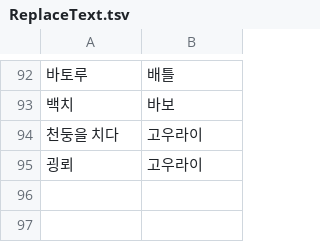
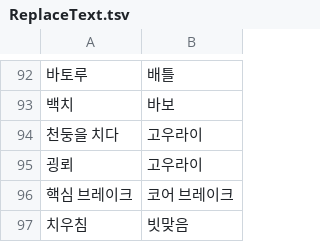
Before and after one commit to re4ever/AG_Translate_new, a TSV file: ReplaceText.tsv, drawn as a sheet; only a part is shown, gaps mark what is left out; the diff names each change by its address in the sheet, - before the commit and + after, or states it on an @@ line.

```diff
--- a/ReplaceText.tsv
+++ b/ReplaceText.tsv
+row 96: 핵심 브레이크 | 코어 브레이크
+row 97: 치우침 | 빗맞음
```
Also changed, not shown: 22 other files.
